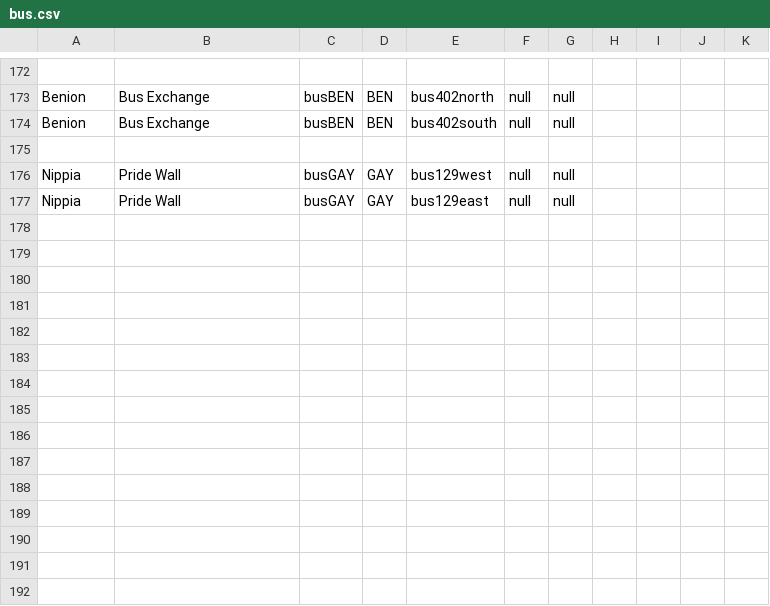
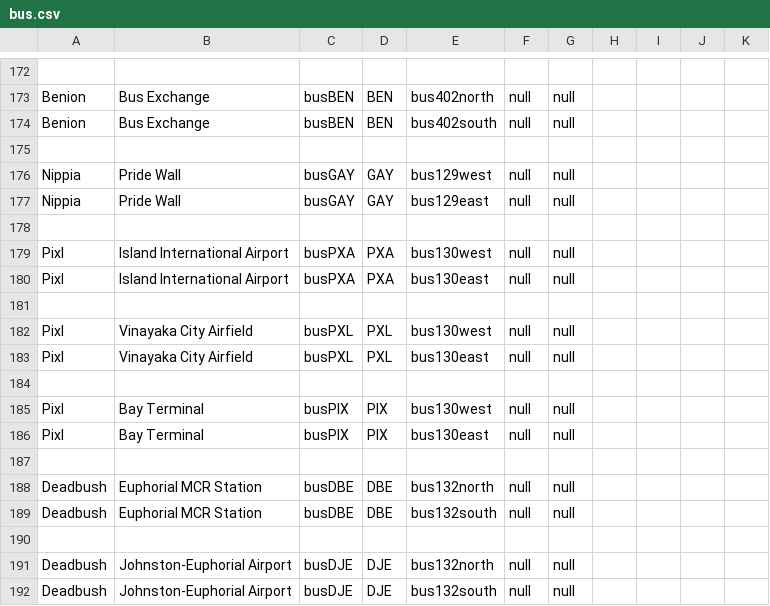
Before and after one commit to KittyCat11231/Feline-Holdings, a CSV file: src/intraroute/data/ui/stops/bus.csv, drawn as a sheet; only a part is shown, gaps mark what is left out.

Commit message:
IntraRoute data updates

```diff
--- a/src/intraroute/data/ui/stops/bus.csv
+++ b/src/intraroute/data/ui/stops/bus.csv
@@ -177 +177,16 @@ Nippia,Pride Wall,busGAY,GAY,bus129west,null,null,,,,
 Nippia,Pride Wall,busGAY,GAY,bus129east,null,null,,,,
+,,,,,,,,,,
+Pixl,Island International Airport,busPXA,PXA,bus130west,null,null,,,,
+Pixl,Island International Airport,busPXA,PXA,bus130east,null,null,,,,
+,,,,,,,,,,
+Pixl,Vinayaka City Airfield,busPXL,PXL,bus130west,null,null,,,,
+Pixl,Vinayaka City Airfield,busPXL,PXL,bus130east,null,null,,,,
+,,,,,,,,,,
+Pixl,Bay Terminal,busPIX,PIX,bus130west,null,null,,,,
+Pixl,Bay Terminal,busPIX,PIX,bus130east,null,null,,,,
+,,,,,,,,,,
+Deadbush,Euphorial MCR Station,busDBE,DBE,bus132north,null,null,,,,
+Deadbush,Euphorial MCR Station,busDBE,DBE,bus132south,null,null,,,,
+,,,,,,,,,,
+Deadbush,Johnston-Euphorial Airport,busDJE,DJE,bus132north,null,null,,,,
+Deadbush,Johnston-Euphorial Airport,busDJE,DJE,bus132south,null,null,,,,
```
Also changed, not shown: src/intraroute/data/pathfinding/air.csv, src/intraroute/data/pathfinding/bahn.csv, 11 other files.
